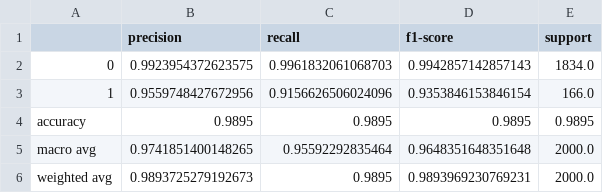
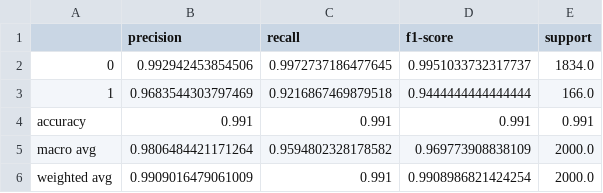
Before and after one commit to germaine9/fyp-fraud-detection, a CSV file: ann_classification_report.csv, drawn as a sheet.

```diff
--- a/ann_classification_report.csv
+++ b/ann_classification_report.csv
@@ -1,6 +1,6 @@
 ,precision,recall,f1-score,support
-0,0.9923954372623575,0.9961832061068703,0.9942857142857143,1834.0
-1,0.9559748427672956,0.9156626506024096,0.9353846153846154,166.0
-accuracy,0.9895,0.9895,0.9895,0.9895
-macro avg,0.9741851400148265,0.95592292835464,0.9648351648351648,2000.0
-weighted avg,0.9893725279192673,0.9895,0.9893969230769231,2000.0
+0,0.992942453854506,0.9972737186477645,0.9951033732317737,1834.0
+1,0.9683544303797469,0.9216867469879518,0.9444444444444444,166.0
+accuracy,0.991,0.991,0.991,0.991
+macro avg,0.9806484421171264,0.9594802328178582,0.969773908838109,2000.0
+weighted avg,0.9909016479061009,0.991,0.9908986821424254,2000.0
```
Also changed, not shown: full_model_summary.csv, 5 other files.
